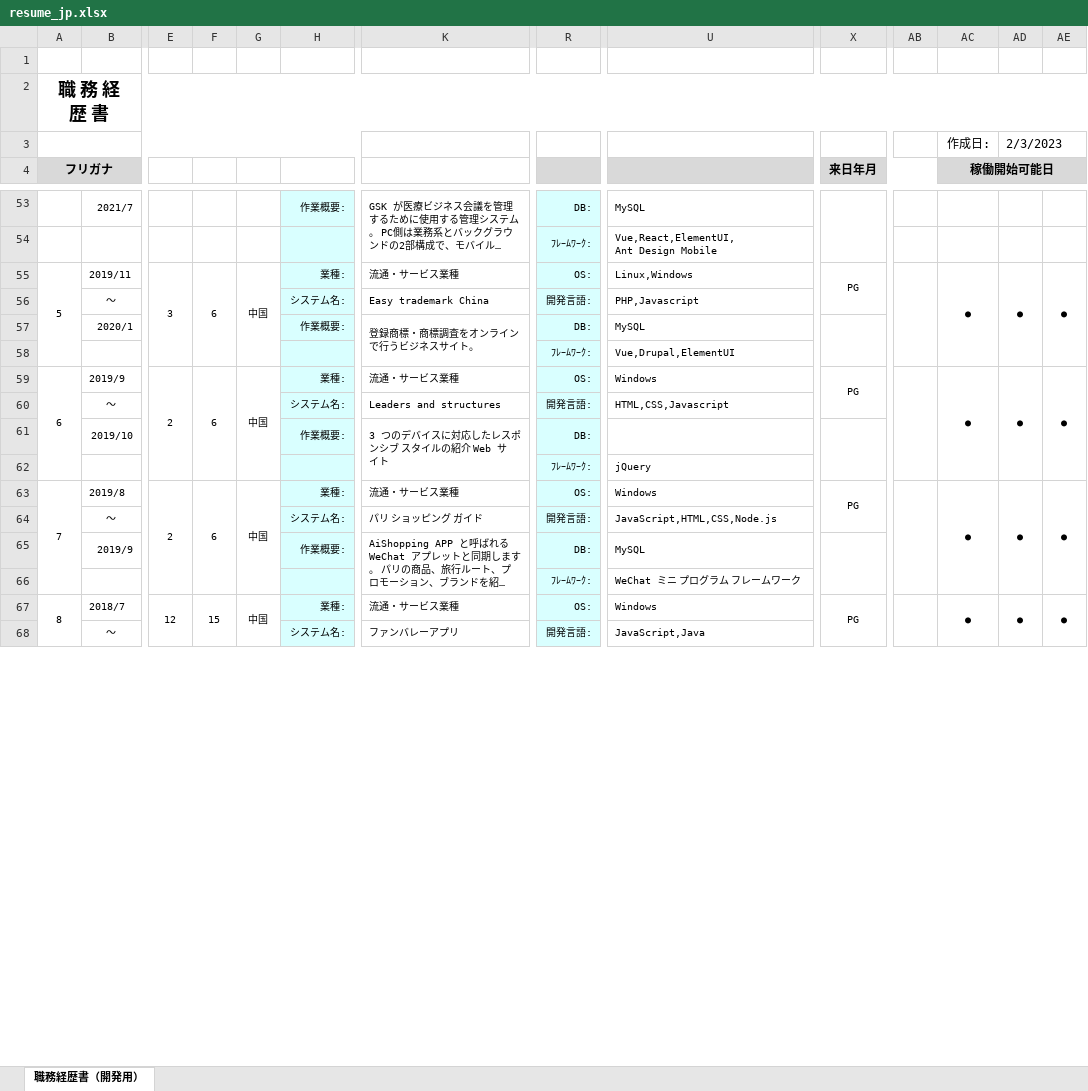
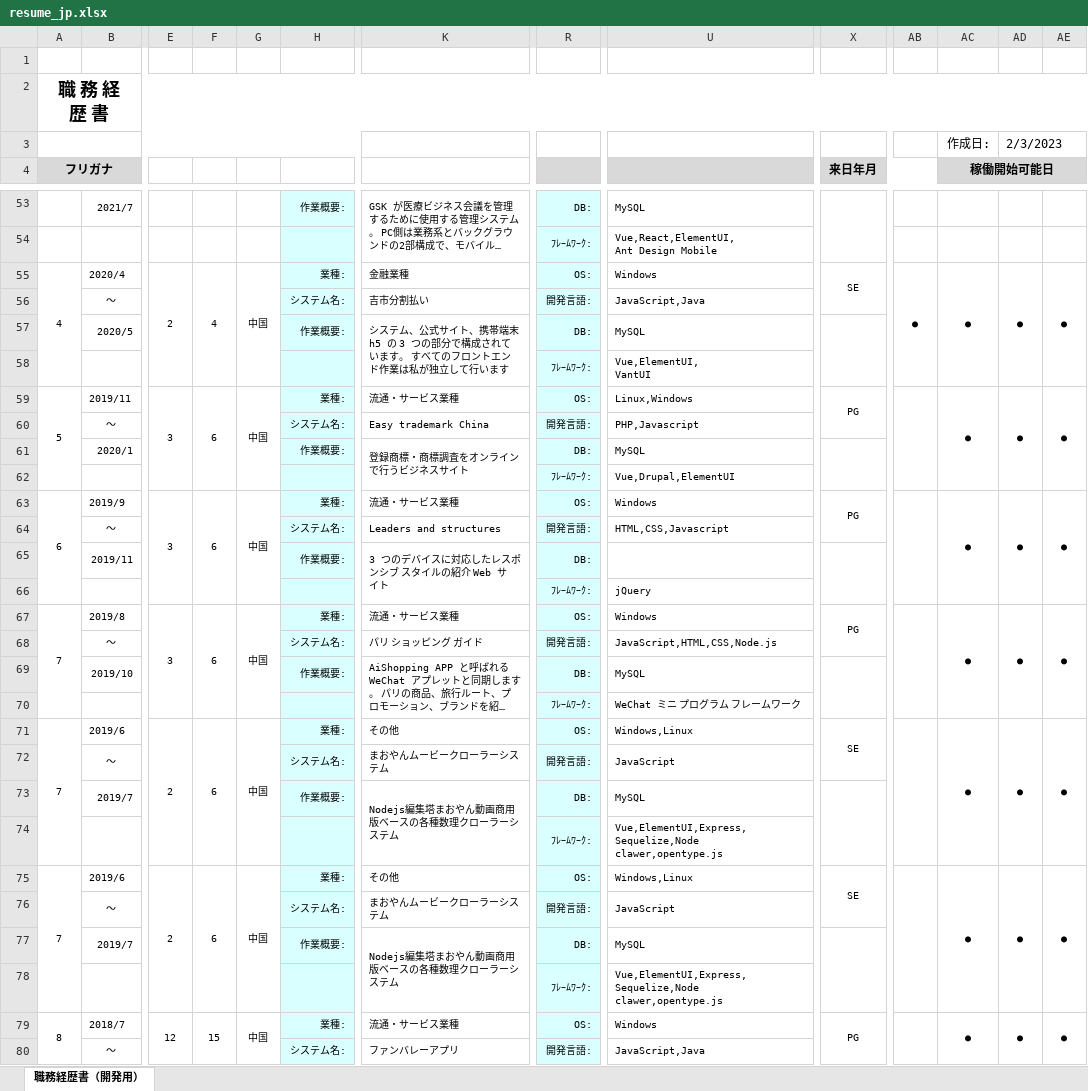
Before and after one commit to spikespiegel5112/resume, an Excel workbook: resume_jp.xlsx, sheet 職務経歴書（開発用）, drawn as a sheet; only a part is shown, gaps mark what is left out; long unchanged cells end in …; values as stored, in another font and other column widths than the file's, no borders; conditional formats not drawn; addresses are those after the commit; rows hold the shown columns only; ↵ is a line break in a cell; the diff covers the shown part only; the diff names each change by its address in the sheet, - before the commit and + after, or states it on an @@ line.

```diff
--- a/resume_jp.xlsx (sheet 職務経歴書（開発用）)
+++ b/resume_jp.xlsx (sheet 職務経歴書（開発用）)
+row 55: 4 | 2020/4 | 2 | 4 | 中国 | 業種: | 金融業種 | OS: | Windows | SE | ● | ● | ● | ●
+row 56:  | ～ |  |  |  | システム名: | 吉市分割払い | 開発言語: | JavaScript,Java
+row 57:  | 2020/5 |  |  |  | 作業概要: | システム、公式サイト、携帯端末 h5 の 3 つの部分で構成されています。 すべてのフロントエンド作業は私が独立して行います | DB: | MySQL
+row 58:  |  |  |  |  |  |  | ﾌﾚｰﾑﾜｰｸ: | Vue,ElementUI, ↵ VantUI
-K61: 登録商標・商標調査をオンラインで行うビジネスサイト。
+K61: 登録商標・商標調査をオンラインで行うビジネスサイト
-E63: 2
+E63: 3
-B65: 2019/10
+B65: 2019/11
-E67: 2
+E67: 3
-B69: 2019/9
+B69: 2019/10
+row 71: 7 | 2019/6 | 2 | 6 | 中国 | 業種: | その他 | OS: | Windows,Linux | SE |  | ● | ● | ●
+row 72:  | ～ |  |  |  | システム名: | まおやんムービークローラーシステム | 開発言語: | JavaScript
+row 73:  | 2019/7 |  |  |  | 作業概要: | Nodejs編集塔まおやん動画商用版ベースの各種数理クローラーシステム | DB: | MySQL
+row 74:  |  |  |  |  |  |  | ﾌﾚｰﾑﾜｰｸ: | Vue,ElementUI,Express,Sequelize,Node clawer,opentype.js
+row 75: 7 | 2019/6 | 2 | 6 | 中国 | 業種: | その他 | OS: | Windows,Linux | SE |  | ● | ● | ●
+row 76:  | ～ |  |  |  | システム名: | まおやんムービークローラーシステム | 開発言語: | JavaScript
+row 77:  | 2019/7 |  |  |  | 作業概要: | Nodejs編集塔まおやん動画商用版ベースの各種数理クローラーシステム | DB: | MySQL
+row 78:  |  |  |  |  |  |  | ﾌﾚｰﾑﾜｰｸ: | Vue,ElementUI,Express,Sequelize,Node clawer,opentype.js
```
Also changed, not shown: 4 added rows and 17 edited cells elsewhere in this sheet, formulas that keep their value, 3 other files.
